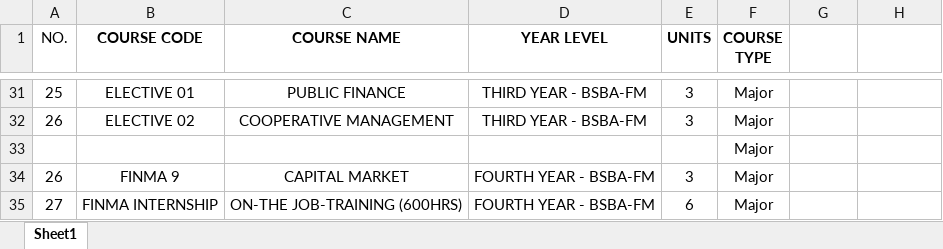
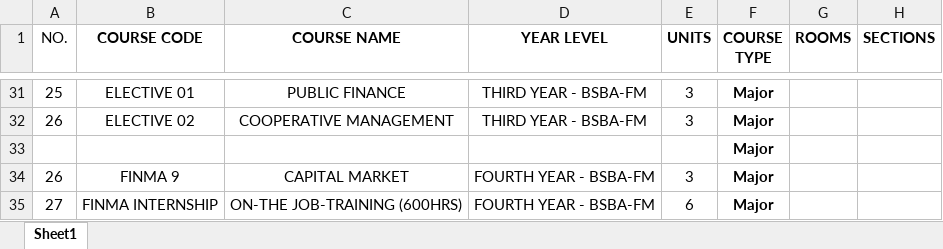
Before and after one commit to Athiennix/cbfsls, an Excel workbook: static/files/subject_data2.xlsx, sheet Sheet1, drawn as a sheet; only a part is shown, gaps mark what is left out; values as stored, in another font and other column widths than the file's, no borders; the diff covers the shown part only; the diff names each change by its address in the sheet, - before the commit and + after, or states it on an @@ line.

```diff
--- a/static/files/subject_data2.xlsx (sheet Sheet1)
+++ b/static/files/subject_data2.xlsx (sheet Sheet1)
-G1: (empty)
+G1: ROOMS
-H1: (empty)
+H1: SECTIONS
-F31:F35 bold: off
+F31:F35 bold: on
```
Also changed, not shown: 2 edited cells and cell formats elsewhere in this sheet, subject_data.xlsx, 6 other files.
